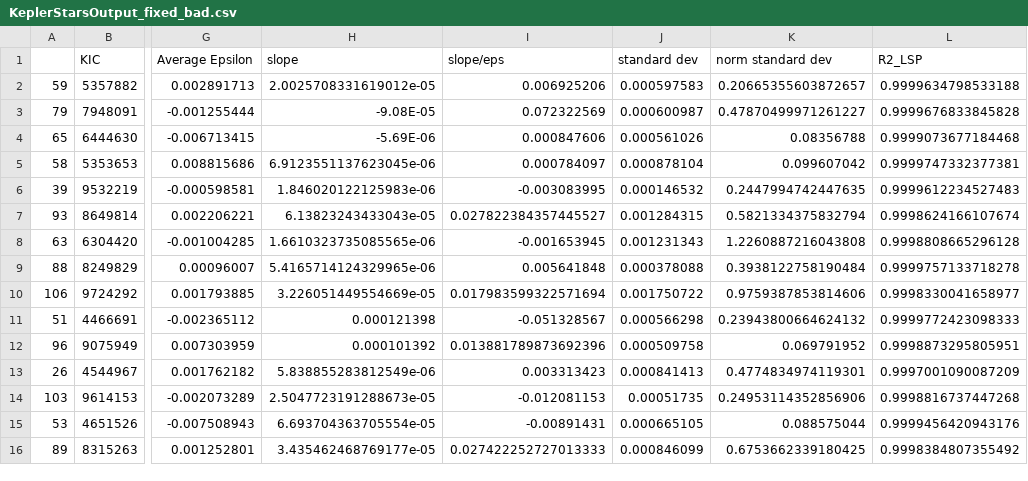
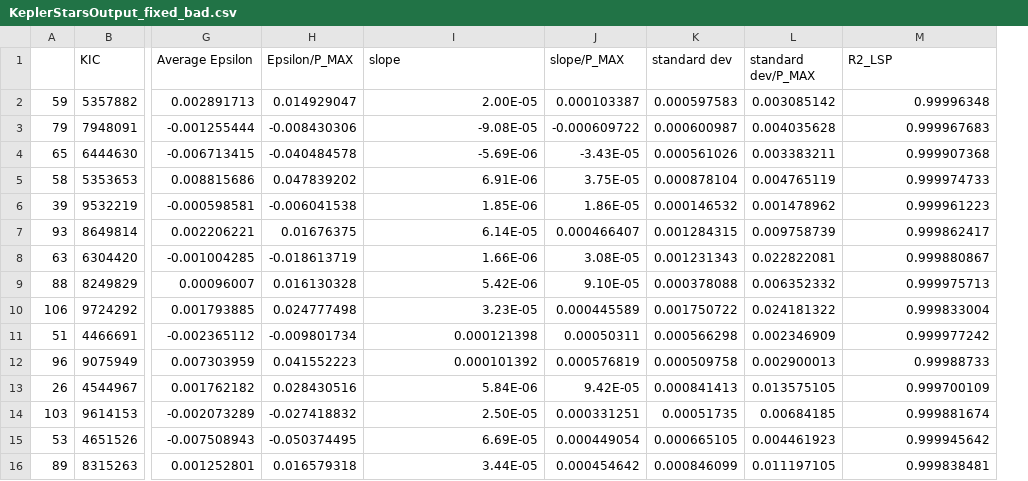
Before and after one commit to AhmedKhan04/KEP_TESS_LightCurveModeling, a CSV file: Master_Data_Sets_FULL/KEPLER/KeplerStarsOutput_fixed_bad.csv, drawn as a sheet; only a part is shown, gaps mark what is left out; removed rows and columns are numbered as before the commit, all else as after; the diff covers the shown part only; the diff names each change by its address in the sheet, - before the commit and + after, or states it on an @@ line.

```diff
--- a/Master_Data_Sets_FULL/KEPLER/KeplerStarsOutput_fixed_bad.csv
+++ b/Master_Data_Sets_FULL/KEPLER/KeplerStarsOutput_fixed_bad.csv
+column H (Epsilon/P_MAX), rows 2-16: 0.014929047 | -0.008430306 | -0.040484578 | 0.047839202 | -0.006041538 | 0.01676375 | -0.018613719 | 0.016130328 | 0.024777498 | -0.009801734 | 0.041552223 | 0.028430516 | -0.027418832 | -0.050374495 | 0.016579318
-column I (slope/eps), rows 2-16: 0.006925206 | 0.072322569 | 0.000847606 | 0.000784097 | -0.003083995 | 0.027822384357445527 | -0.001653945 | 0.005641848 | 0.017983599322571694 | -0.051328567 | 0.013881789873692396 | 0.003313423 | -0.012081153 | -0.00891431 | 0.027422252727013333
+column J (slope/P_MAX), rows 2-16: 0.000103387 | -0.000609722 | -3.43E-05 | 3.75E-05 | 1.86E-05 | 0.000466407 | 3.08E-05 | 9.10E-05 | 0.000445589 | 0.00050311 | 0.000576819 | 9.42E-05 | 0.000331251 | 0.000449054 | 0.000454642
-column K (norm standard dev), rows 2-16: 0.20665355603872657 | 0.47870499971261227 | 0.08356788 | 0.099607042 | 0.2447994742447635 | 0.5821334375832794 | 1.2260887216043808 | 0.3938122758190484 | 0.9759387853814606 | 0.23943800664624132 | 0.069791952 | 0.4774834974119301 | 0.24953114352856906 | 0.088575044 | 0.6753662339180425
+column L (standard dev/P_MAX), rows 2-16: 0.003085142 | 0.004035628 | 0.003383211 | 0.004765119 | 0.001478962 | 0.009758739 | 0.022822081 | 0.006352332 | 0.024181322 | 0.002346909 | 0.002900013 | 0.013575105 | 0.00684185 | 0.004461923 | 0.011197105
-I2 (slope): 2.0025708331619012e-05
+I2 (slope): 2.00E-05
-M2 (R2_LSP): 0.9999634798533188
+M2 (R2_LSP): 0.99996348
-M3 (R2_LSP): 0.9999676833845828
+M3 (R2_LSP): 0.999967683
-M4 (R2_LSP): 0.9999073677184468
+M4 (R2_LSP): 0.999907368
-I5 (slope): 6.9123551137623045e-06
+I5 (slope): 6.91E-06
-M5 (R2_LSP): 0.9999747332377381
+M5 (R2_LSP): 0.999974733
-I6 (slope): 1.846020122125983e-06
+I6 (slope): 1.85E-06
-M6 (R2_LSP): 0.9999612234527483
+M6 (R2_LSP): 0.999961223
-I7 (slope): 6.13823243433043e-05
+I7 (slope): 6.14E-05
-M7 (R2_LSP): 0.9998624166107674
+M7 (R2_LSP): 0.999862417
-I8 (slope): 1.6610323735085565e-06
+I8 (slope): 1.66E-06
-M8 (R2_LSP): 0.9998808665296128
+M8 (R2_LSP): 0.999880867
-I9 (slope): 5.4165714124329965e-06
+I9 (slope): 5.42E-06
-M9 (R2_LSP): 0.9999757133718278
+M9 (R2_LSP): 0.999975713
-I10 (slope): 3.226051449554669e-05
+I10 (slope): 3.23E-05
-M10 (R2_LSP): 0.9998330041658977
+M10 (R2_LSP): 0.999833004
-M11 (R2_LSP): 0.9999772423098333
+M11 (R2_LSP): 0.999977242
-M12 (R2_LSP): 0.9998873295805951
+M12 (R2_LSP): 0.99988733
-I13 (slope): 5.838855283812549e-06
+I13 (slope): 5.84E-06
-M13 (R2_LSP): 0.9997001090087209
+M13 (R2_LSP): 0.999700109
-I14 (slope): 2.5047723191288673e-05
+I14 (slope): 2.50E-05
-M14 (R2_LSP): 0.9998816737447268
+M14 (R2_LSP): 0.999881674
-I15 (slope): 6.693704363705554e-05
+I15 (slope): 6.69E-05
-M15 (R2_LSP): 0.9999456420943176
+M15 (R2_LSP): 0.999945642
-I16 (slope): 3.435462468769177e-05
+I16 (slope): 3.44E-05
-M16 (R2_LSP): 0.9998384807355492
+M16 (R2_LSP): 0.999838481
```
Also changed, not shown: 108 edited cells elsewhere in this file, Master_Data_Sets_FULL/KEPLER/KeplerStarsOutput_fixed.csv, Master_Data_Sets_FULL/KEPLER/KeplerStarsOutput_fixed_good.csv, 3 other files.
